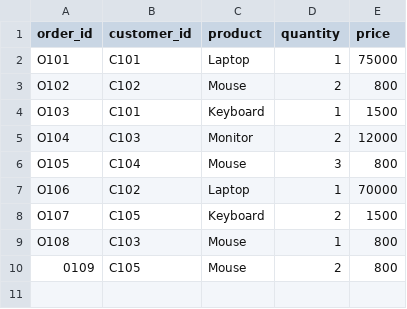
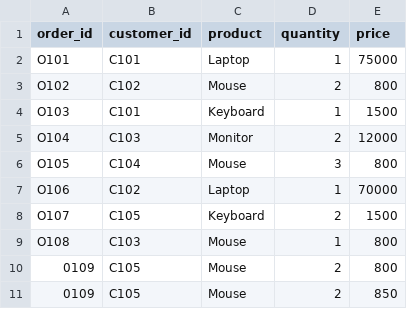
Before and after one commit to nithinreddy-officiala/devops-git-practice, a CSV file: orders.csv, drawn as a sheet.

Commit message:
update value at 109

```diff
--- a/orders.csv
+++ b/orders.csv
@@ -10 +10,2 @@ O108,C103,Mouse,1,800
 0109, C105, Mouse, 2, 800
+0109, C105, Mouse, 2, 850
```
